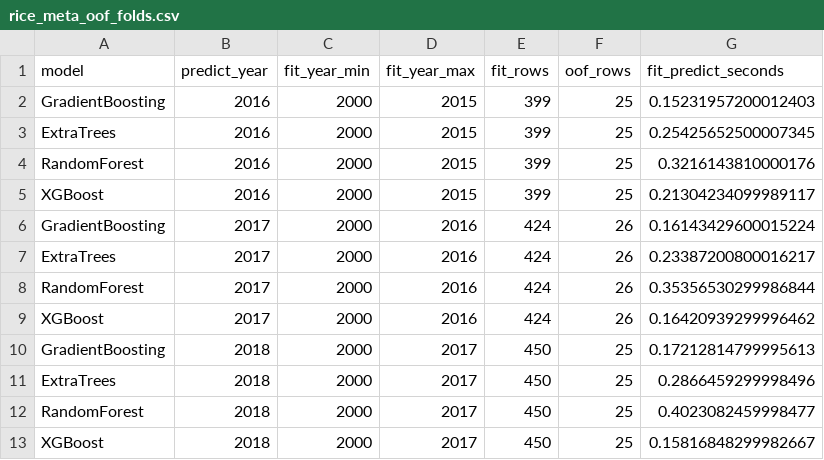
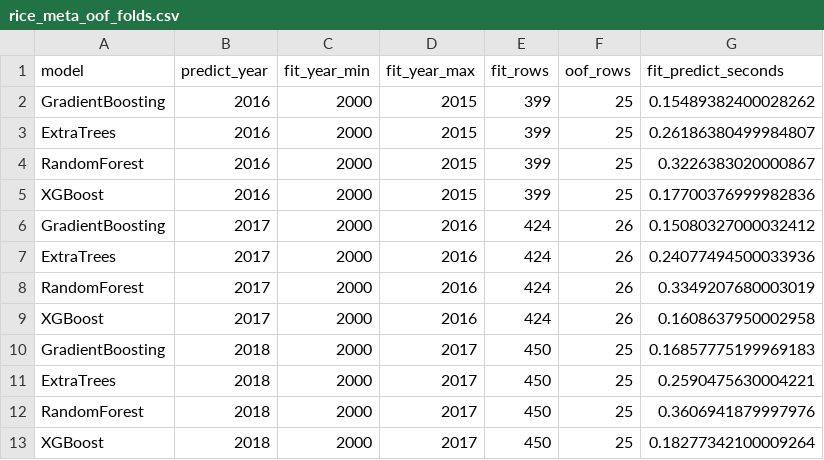
Before and after one commit to tuan-205/rice_yield_estimation, a CSV file: reports/model_comparison/rice_meta_oof_folds.csv, drawn as a sheet.

```diff
--- a/reports/model_comparison/rice_meta_oof_folds.csv
+++ b/reports/model_comparison/rice_meta_oof_folds.csv
@@ -1,13 +1,13 @@
 model,predict_year,fit_year_min,fit_year_max,fit_rows,oof_rows,fit_predict_seconds
-GradientBoosting,2016,2000,2015,399,25,0.15231957200012403
-ExtraTrees,2016,2000,2015,399,25,0.25425652500007345
-RandomForest,2016,2000,2015,399,25,0.3216143810000176
-XGBoost,2016,2000,2015,399,25,0.21304234099989117
-GradientBoosting,2017,2000,2016,424,26,0.16143429600015224
-ExtraTrees,2017,2000,2016,424,26,0.23387200800016217
-RandomForest,2017,2000,2016,424,26,0.35356530299986844
-XGBoost,2017,2000,2016,424,26,0.16420939299996462
-GradientBoosting,2018,2000,2017,450,25,0.17212814799995613
-ExtraTrees,2018,2000,2017,450,25,0.2866459299998496
-RandomForest,2018,2000,2017,450,25,0.4023082459998477
-XGBoost,2018,2000,2017,450,25,0.15816848299982667
+GradientBoosting,2016,2000,2015,399,25,0.15489382400028262
+ExtraTrees,2016,2000,2015,399,25,0.26186380499984807
+RandomForest,2016,2000,2015,399,25,0.3226383020000867
+XGBoost,2016,2000,2015,399,25,0.17700376999982836
+GradientBoosting,2017,2000,2016,424,26,0.15080327000032412
+ExtraTrees,2017,2000,2016,424,26,0.24077494500033936
+RandomForest,2017,2000,2016,424,26,0.3349207680003019
+XGBoost,2017,2000,2016,424,26,0.1608637950002958
+GradientBoosting,2018,2000,2017,450,25,0.16857775199969183
+ExtraTrees,2018,2000,2017,450,25,0.2590475630004221
+RandomForest,2018,2000,2017,450,25,0.3606941879997976
+XGBoost,2018,2000,2017,450,25,0.18277342100009264
```
Also changed, not shown: reports/model_comparison/rice_base_selection.csv, reports/model_comparison/rice_model_metrics.csv, 10 other files.
